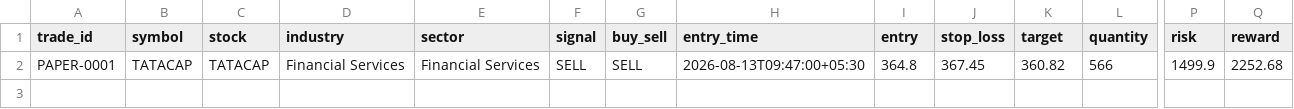
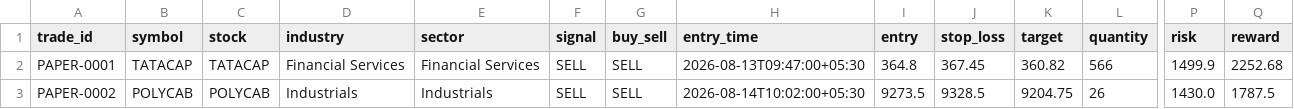
Before and after one commit to sureshr89/nse-catalyst-trading-bot, a CSV file: outputs/trades.csv, drawn as a sheet; only a part is shown, gaps mark what is left out; rows hold the shown columns only; the diff names each change by its address in the sheet, - before the commit and + after, or states it on an @@ line.

Commit message:
Save paper trade PAPER-0002

```diff
--- a/outputs/trades.csv
+++ b/outputs/trades.csv
+row 3: PAPER-0002 | POLYCAB | POLYCAB | Industrials | Industrials | SELL | SELL | 2026-08-14T10:02:00+05:30 | 9273.5 | 9328.5 | 9204.75 | 26 | 1430.0 | 1787.5
```
